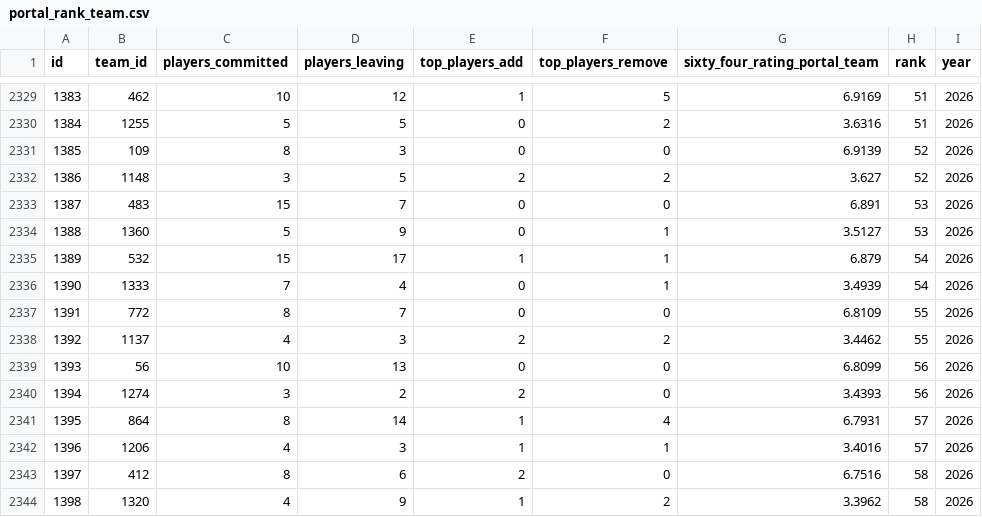
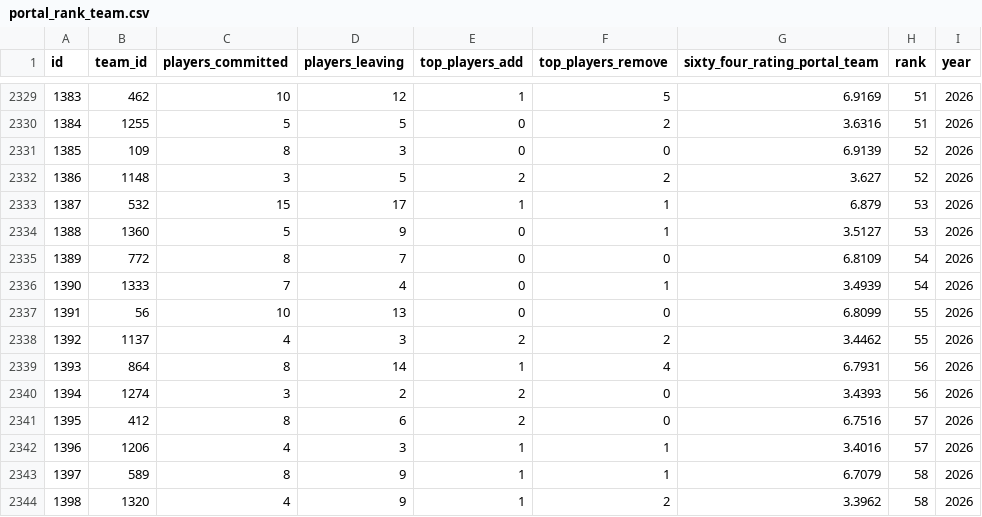
Before and after one commit to JasonR64A/chart-builder, a CSV file: data/portal_rank_team.csv, drawn as a sheet; only a part is shown, gaps mark what is left out; the diff covers the shown part only.

```diff
--- a/data/portal_rank_team.csv
+++ b/data/portal_rank_team.csv
@@ -2332,13 +2332,13 @@ id,team_id,players_committed,players_leaving,top_players_add,top_players_remove,
 1386,1148,3,5,2,2,3.627,52,2026
-1387,483,15,7,0,0,6.891,53,2026
+1387,532,15,17,1,1,6.879,53,2026
 1388,1360,5,9,0,1,3.5127,53,2026
-1389,532,15,17,1,1,6.879,54,2026
+1389,772,8,7,0,0,6.8109,54,2026
 1390,1333,7,4,0,1,3.4939,54,2026
-1391,772,8,7,0,0,6.8109,55,2026
+1391,56,10,13,0,0,6.8099,55,2026
 1392,1137,4,3,2,2,3.4462,55,2026
-1393,56,10,13,0,0,6.8099,56,2026
+1393,864,8,14,1,4,6.7931,56,2026
 1394,1274,3,2,2,0,3.4393,56,2026
-1395,864,8,14,1,4,6.7931,57,2026
+1395,412,8,6,2,0,6.7516,57,2026
 1396,1206,4,3,1,1,3.4016,57,2026
-1397,412,8,6,2,0,6.7516,58,2026
+1397,589,8,9,1,1,6.7079,58,2026
 1398,1320,4,9,1,2,3.3962,58,2026
```
Also changed, not shown: 7 edited cells elsewhere in this file, data/portal_activities.csv, 1 other file.
